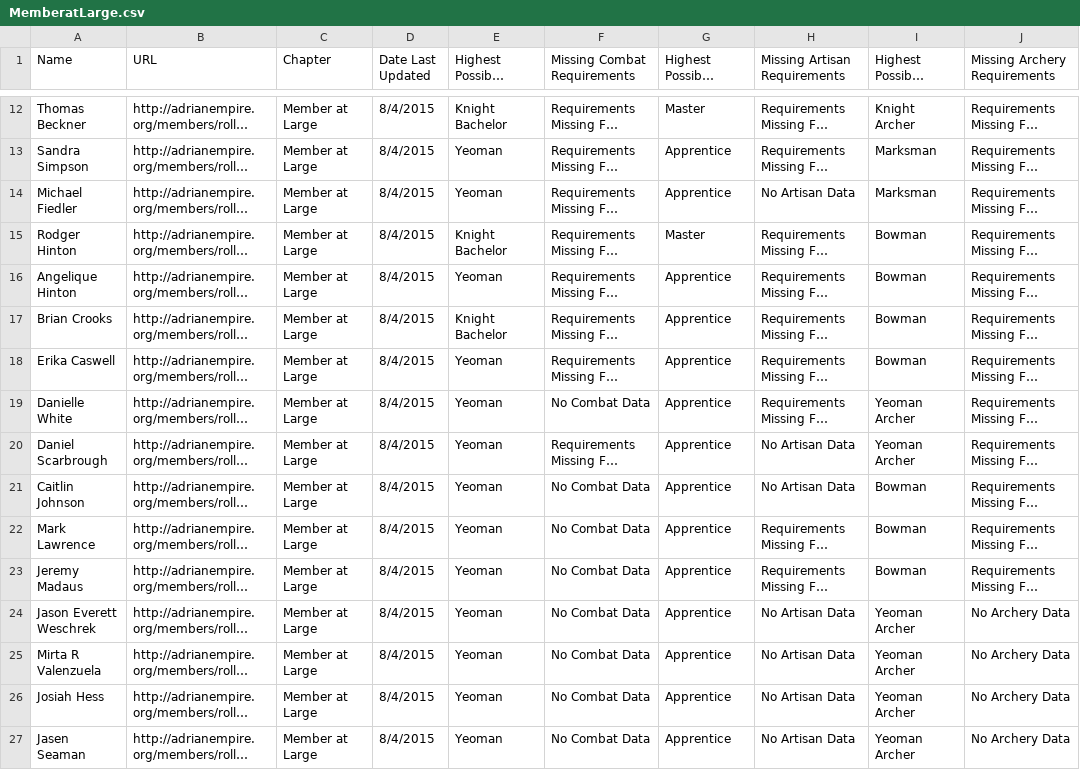
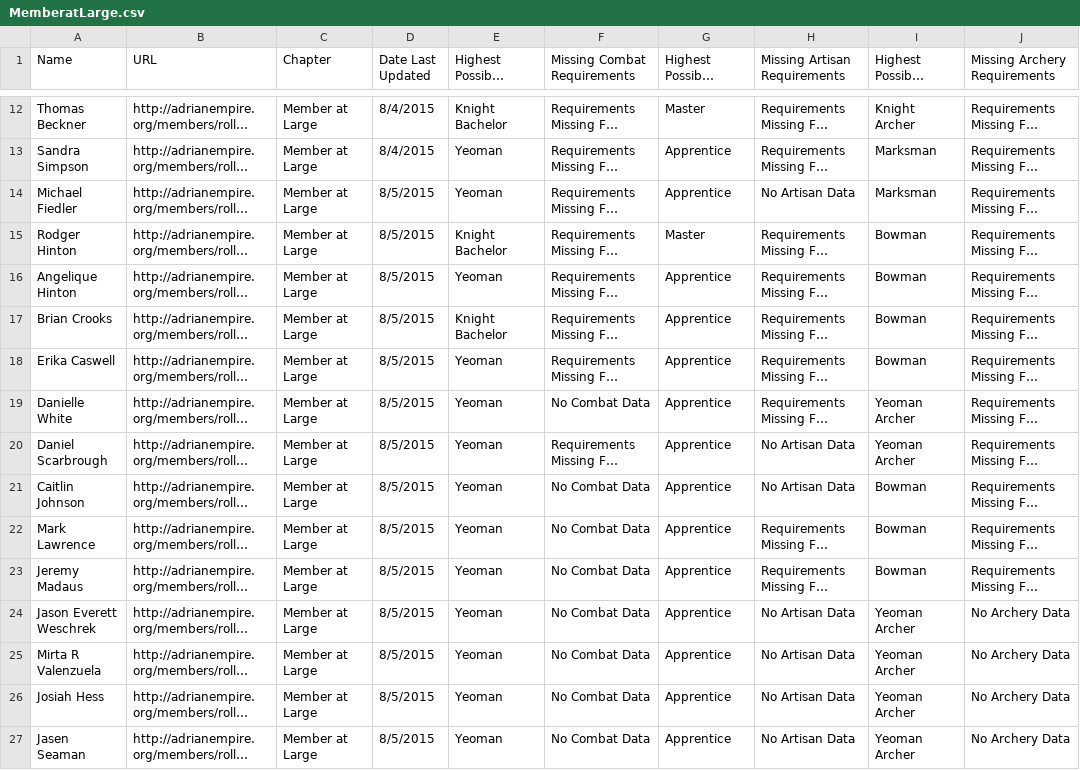
Before and after one commit to GWLlosa/AdriaRanksCalculator, a CSV file: Spreadsheets/MemberatLarge.csv, drawn as a sheet; only a part is shown, gaps mark what is left out; long unchanged cells end in …; the diff covers the shown part only; the diff names each change by its address in the sheet, - before the commit and + after, or states it on an @@ line.

```diff
--- a/Spreadsheets/MemberatLarge.csv
+++ b/Spreadsheets/MemberatLarge.csv
-D14:D27 (Date Last Updated): 8/4/2015
+D14:D27 (Date Last Updated): 8/5/2015
```
Also changed, not shown: 16 edited cells elsewhere in this file, Spreadsheets/Alhambra.csv, Spreadsheets/AllCombatants.csv, 33 other files.
